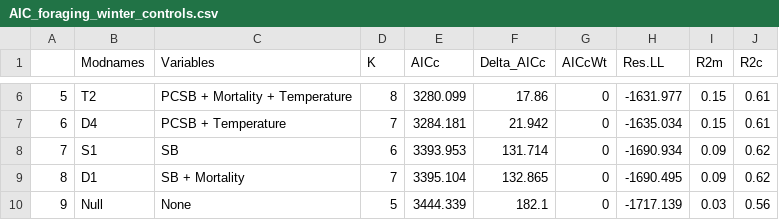
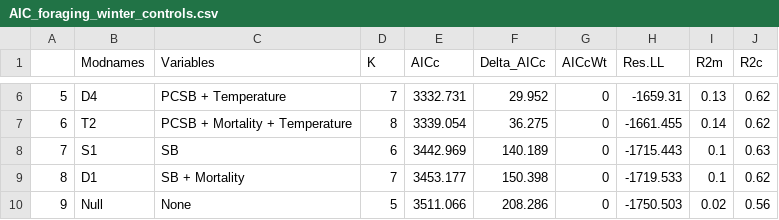
Before and after one commit to jballuffi/Nutritional_responses_hares, a CSV file: Output/Tables/AIC_foraging_winter_controls.csv, drawn as a sheet; only a part is shown, gaps mark what is left out; the diff covers the shown part only.

```diff
--- a/Output/Tables/AIC_foraging_winter_controls.csv
+++ b/Output/Tables/AIC_foraging_winter_controls.csv
@@ -6,5 +6,5 @@
-"5","T2","PCSB + Mortality + Temperature",8,3280.099,17.86,0,-1631.977,0.15,0.61
-"6","D4","PCSB + Temperature",7,3284.181,21.942,0,-1635.034,0.15,0.61
-"7","S1","SB",6,3393.953,131.714,0,-1690.934,0.09,0.62
-"8","D1","SB + Mortality",7,3395.104,132.865,0,-1690.495,0.09,0.62
-"9","Null","None",5,3444.339,182.1,0,-1717.139,0.03,0.56
+"5","D4","PCSB + Temperature",7,3332.731,29.952,0,-1659.31,0.13,0.62
+"6","T2","PCSB + Mortality + Temperature",8,3339.054,36.275,0,-1661.455,0.14,0.62
+"7","S1","SB",6,3442.969,140.189,0,-1715.443,0.1,0.63
+"8","D1","SB + Mortality",7,3453.177,150.398,0,-1719.533,0.1,0.62
+"9","Null","None",5,3511.066,208.286,0,-1750.503,0.02,0.56
```
Also changed, not shown: 44 edited cells elsewhere in this file, 3 other files.
